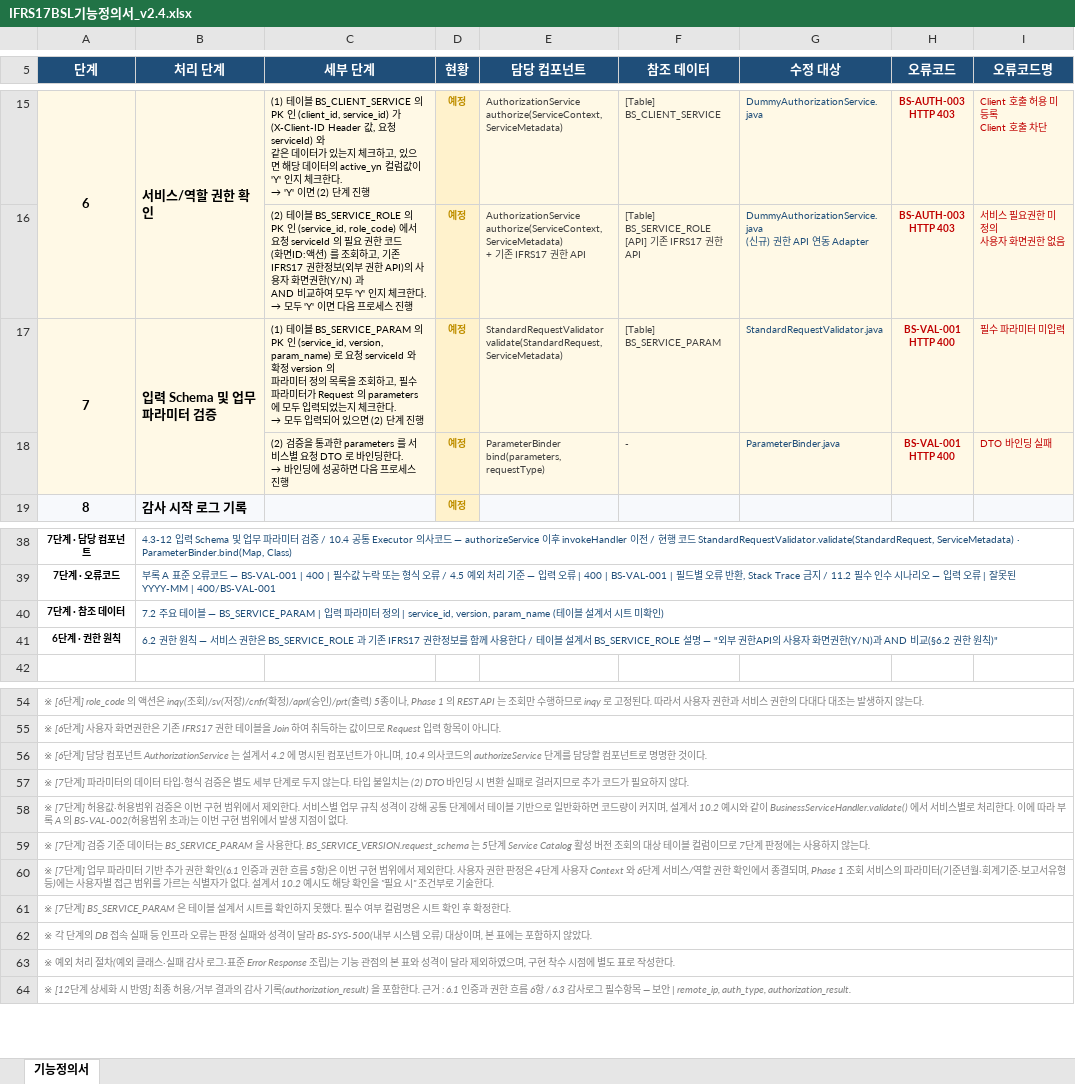
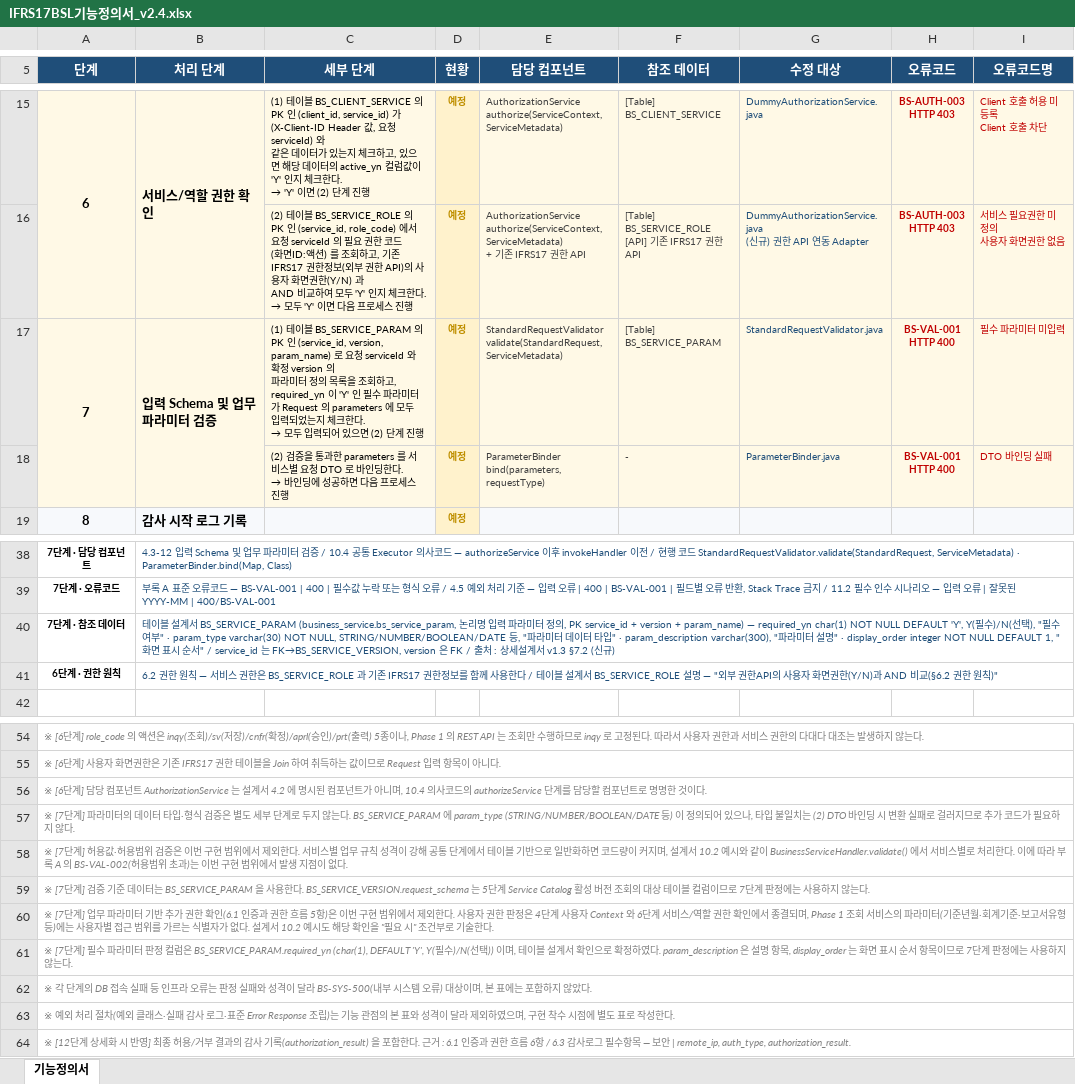
Before and after one commit to jinubot07/ifrs17-business-service-layer-skeleton, an Excel workbook: docs/IFRS17BSL기능정의서_v2.4.xlsx, sheet 기능정의서, drawn as a sheet; only a part is shown, gaps mark what is left out; values as stored, in another font and other column widths than the file's, no borders; the diff names each change by its address in the sheet, - before the commit and + after, or states it on an @@ line.

```diff
--- a/docs/IFRS17BSL기능정의서_v2.4.xlsx (sheet 기능정의서)
+++ b/docs/IFRS17BSL기능정의서_v2.4.xlsx (sheet 기능정의서)
-C17 (세부 단계): …회하고, 필수 파…
+C17 (세부 단계): …회하고, required_yn 이 'Y' 인 필수 파…
-B40 (처리 단계): 7.2 주요 테이블 — BS_SERVICE_PARAM | 입력 파라미터 정의 | service_id, version, param_name (테이블 설계서 시트 미확인)
+B40 (처리 단계): 테이블 설계서 BS_SERVICE_PARAM (business_service.bs_service_param, 논리명 입력 파라미터 정의, PK service_id + version + param_name) — required_yn char(1) NOT NULL DEFAULT 'Y', Y(필수)/N(선택), "필수 여부" · param_type varchar(30) NOT NULL, STRING/NUMBER/BOOLEAN/DATE 등, "파라미터 데이터 타입" · param_description varchar(300), "파라미터 설명" · display_order integer NOT NULL DEFAULT 1, "화면 표시 순서" / service_id 는 FK→BS_SERVICE_VERSION, version 은 FK / 출처 : 상세설계서 v1.3 §7.2 (신규)
-A57 (단계): …않는다. 타입 불…
+A57 (단계): …않는다. BS_SERVICE_PARAM 에 param_type (STRING/NUMBER/BOOLEAN/DATE 등) 이 정의되어 있으나, 타입 불…
-A61 (단계): …[7단계] BS_SERVICE_PARAM 은 테이블 설계서 시트를 확인하지 못했다. 필수 여부 컬럼명은 시트 확인 후 확정한다.
+A61 (단계): …[7단계] 필수 파라미터 판정 컬럼은 BS_SERVICE_PARAM.required_yn (char(1), DEFAULT 'Y', Y(필수)/N(선택)) 이며, 테이블 설계서 확인으로 확정하였다. param_description 은 설명 항목, display_order 는 화면 표시 순서 항목이므로 7단계 판정에는 사용하지 않는다.
```
